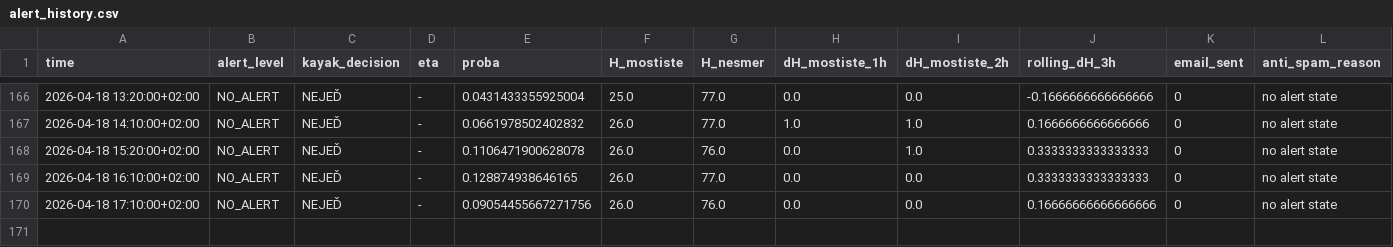
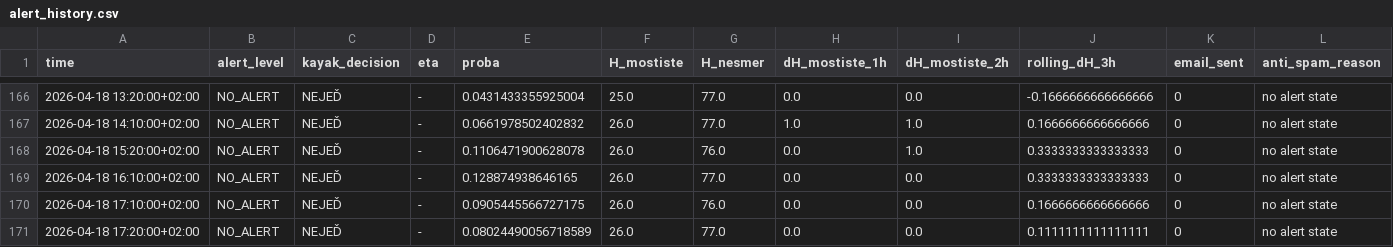
Before and after one commit to milanfila/analysis_river_navigability, a CSV file: alert_history.csv, drawn as a sheet; only a part is shown, gaps mark what is left out.

```diff
--- a/alert_history.csv
+++ b/alert_history.csv
@@ -169,2 +169,3 @@ time,alert_level,kayak_decision,eta,proba,H_mostiste,H_nesmer,dH_mostiste_1h,dH_
 2026-04-18 16:10:00+02:00,NO_ALERT,NEJEĎ,-,0.128874938646165,26.0,77.0,0.0,0.0,0.3333333333333333,0,no alert state
-2026-04-18 17:10:00+02:00,NO_ALERT,NEJEĎ,-,0.09054455667271756,26.0,76.0,0.0,0.0,0.16666666666666666,0,no alert state
+2026-04-18 17:10:00+02:00,NO_ALERT,NEJEĎ,-,0.0905445566727175,26.0,76.0,0.0,0.0,0.1666666666666666,0,no alert state
+2026-04-18 17:20:00+02:00,NO_ALERT,NEJEĎ,-,0.08024490056718589,26.0,77.0,0.0,0.0,0.1111111111111111,0,no alert state
```
Also changed, not shown: 1 other file.
